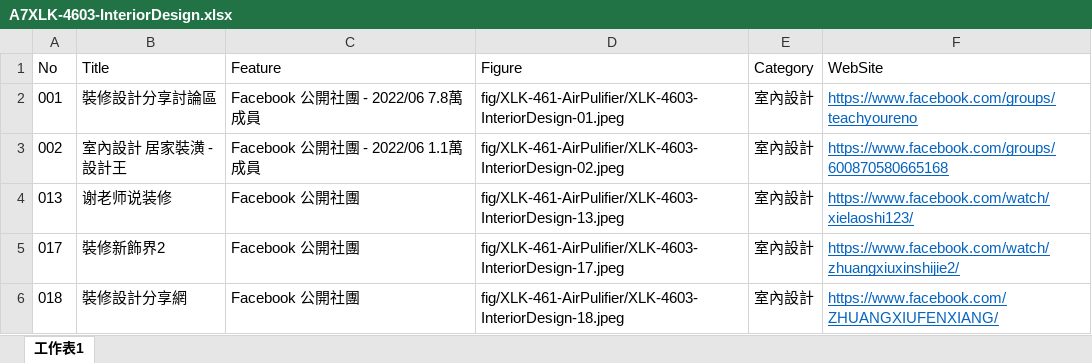
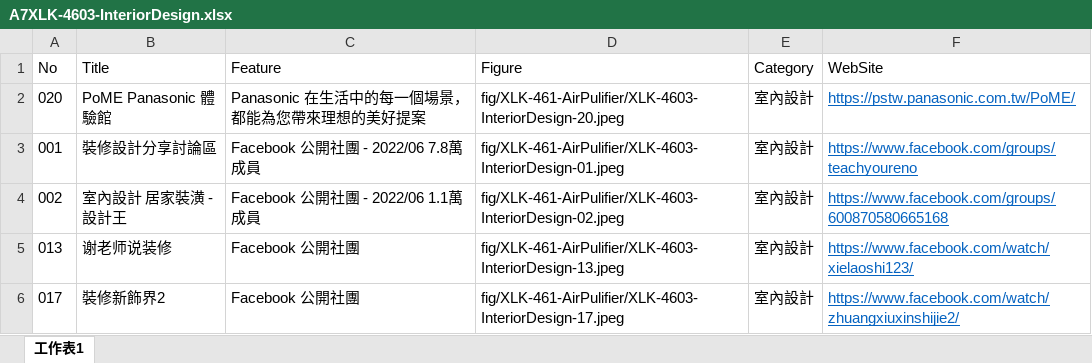
Before and after one commit to TCWang/A7Xinlinkou, an Excel workbook: db/A7XLK-4603-InteriorDesign.xlsx, sheet 工作表1, drawn as a sheet; only a part is shown; the shorter side is filled out with more unchanged rows; values as stored, in another font and other column widths than the file's, no borders; the diff names each change by its address in the sheet, - before the commit and + after, or states it on an @@ line.

```diff
--- a/db/A7XLK-4603-InteriorDesign.xlsx (sheet 工作表1)
+++ b/db/A7XLK-4603-InteriorDesign.xlsx (sheet 工作表1)
+row 2: 020 | PoME Panasonic 體驗館 | Panasonic 在生活中的每一個場景，都能為您帶來理想的美好提案 | fig/XLK-461-AirPulifier/XLK-4603-InteriorDesign-20.jpeg | 室內設計 | https://pstw.panasonic.com.tw/PoME/
```
Also changed, not shown: 2 other files.
